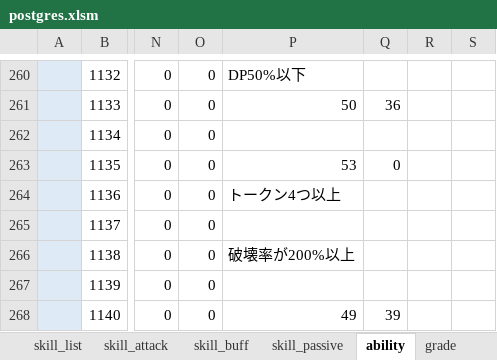
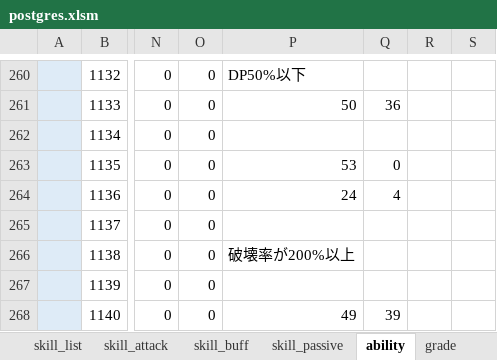
Before and after one commit to reliruleru00/hevburn, an Excel workbook: postgres.xlsm, sheet ability, drawn as a sheet; only a part is shown, gaps mark what is left out; values as stored, in another font and other column widths than the file's, no borders; charts and pictures not drawn; the diff names each change by its address in the sheet, - before the commit and + after, or states it on an @@ line.

```diff
--- a/postgres.xlsm (sheet ability)
+++ b/postgres.xlsm (sheet ability)
-P264: トークン4つ以上
+P264: 24
-Q264: (empty)
+Q264: 4
```
Also changed, not shown: 1 other file.
